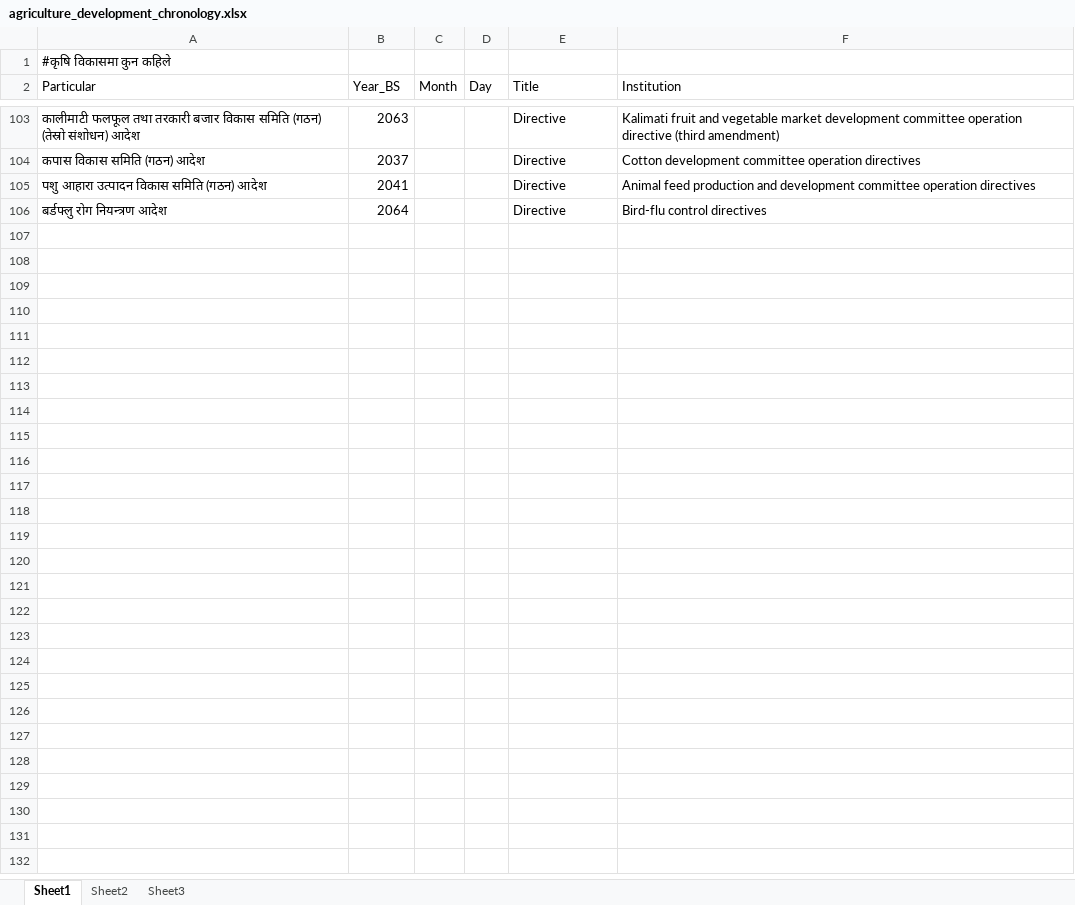
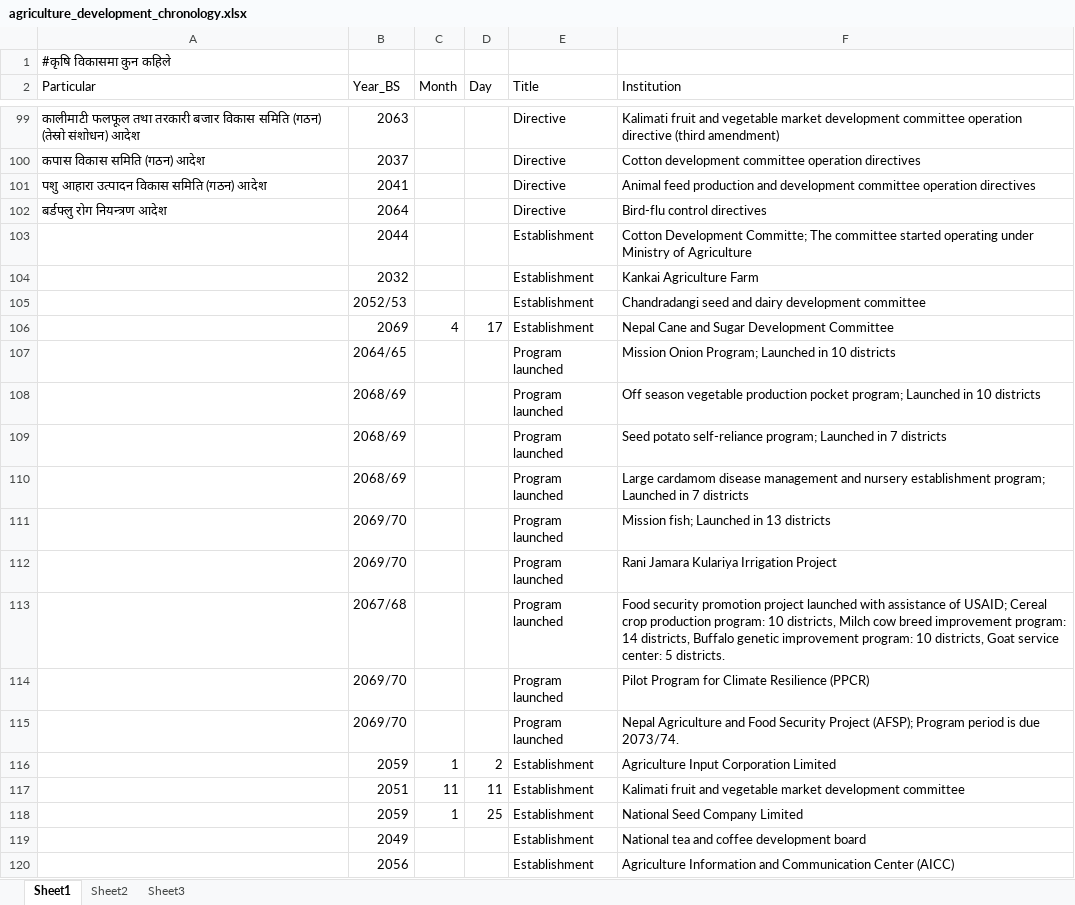
Before and after one commit to DeependraD/comprehensive-crap-ag, an Excel workbook: data/agriculture_development_chronology.xlsx, sheet Sheet1, drawn as a sheet; only a part is shown, gaps mark what is left out; values as stored, in another font and other column widths than the file's, no borders; the diff covers the shown part only; the diff names each change by its address in the sheet, - before the commit and + after, or states it on an @@ line.

Commit message:
Improved tables and content update

```diff
--- a/data/agriculture_development_chronology.xlsx (sheet Sheet1)
+++ b/data/agriculture_development_chronology.xlsx (sheet Sheet1)
+row 103:  | 2044 |  |  | Establishment | Cotton Development Committe; The committee started operating under Ministry of Agriculture
+row 104:  | 2032 |  |  | Establishment | Kankai Agriculture Farm
+row 105:  | 2052/53 |  |  | Establishment | Chandradangi seed and dairy development committee
+row 106:  | 2069 | 4 | 17 | Establishment | Nepal Cane and Sugar Development Committee
+row 107:  | 2064/65 |  |  | Program launched | Mission Onion Program; Launched in 10 districts
+row 108:  | 2068/69 |  |  | Program launched | Off season vegetable production pocket program; Launched in 10 districts
+row 109:  | 2068/69 |  |  | Program launched | Seed potato self-reliance program; Launched in 7 districts
+row 110:  | 2068/69 |  |  | Program launched | Large cardamom disease management and nursery establishment program; Launched in 7 districts
+row 111:  | 2069/70 |  |  | Program launched | Mission fish; Launched in 13 districts
+row 112:  | 2069/70 |  |  | Program launched | Rani Jamara Kulariya Irrigation Project
+row 113:  | 2067/68 |  |  | Program launched | Food security promotion project launched with assistance of USAID; Cereal crop production program: 10 districts, Milch cow breed improvement program: 14 districts, Buffalo genetic improvement program: 10 districts, Goat service center: 5 districts.
+row 114:  | 2069/70 |  |  | Program launched | Pilot Program for Climate Resilience (PPCR)
+row 115:  | 2069/70 |  |  | Program launched | Nepal Agriculture and Food Security Project (AFSP); Program period is due 2073/74.
+row 116:  | 2059 | 1 | 2 | Establishment | Agriculture Input Corporation Limited
+row 117:  | 2051 | 11 | 11 | Establishment | Kalimati fruit and vegetable market development committee
+row 118:  | 2059 | 1 | 25 | Establishment | National Seed Company Limited
+row 119:  | 2049 |  |  | Establishment | National tea and coffee development board
+row 120:  | 2056 |  |  | Establishment | Agriculture Information and Communication Center (AICC)
```
Also changed, not shown: 12 added rows, 4 removed rows and 9 edited cells elsewhere in this sheet, 38 other files.
